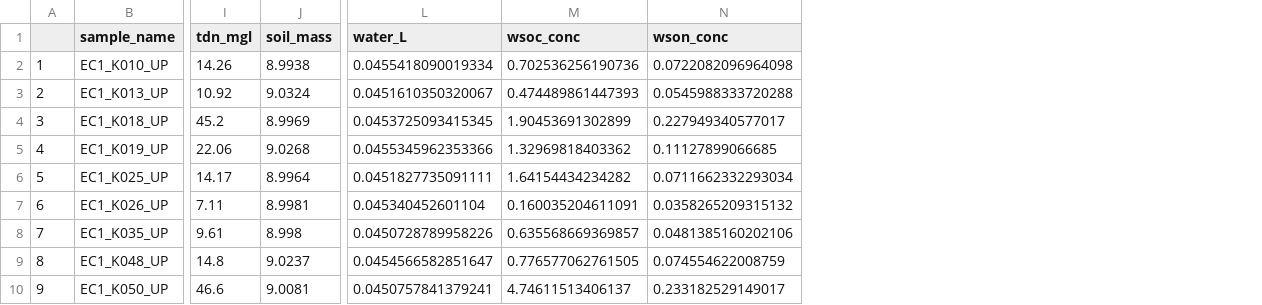
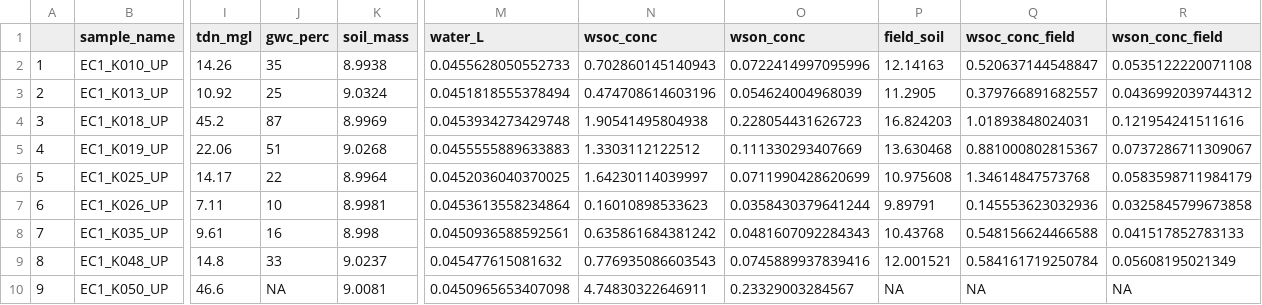
Before and after one commit to COMPASS-DOE/JuliaSULI, a CSV file: Processed Data/wsom_extracts_wsoc_wson_conc.csv, drawn as a sheet; only a part is shown, gaps mark what is left out; addresses are those after the commit; the diff covers the shown part only; the diff names each change by its address in the sheet, - before the commit and + after, or states it on an @@ line.

Commit message:
Update wsom_extracts_wsoc_wson_conc.csv

```diff
--- a/Processed Data/wsom_extracts_wsoc_wson_conc.csv
+++ b/Processed Data/wsom_extracts_wsoc_wson_conc.csv
+column J (gwc_perc), rows 2-10: 35 | 25 | 87 | 51 | 22 | 10 | 16 | 33 | NA
+column P (field_soil), rows 2-10: 12.14163 | 11.2905 | 16.824203 | 13.630468 | 10.975608 | 9.89791 | 10.43768 | 12.001521 | NA
+column Q (wsoc_conc_field), rows 2-10: 0.520637144548847 | 0.379766891682557 | 1.01893848024031 | 0.881000802815367 | 1.34614847573768 | 0.145553623032936 | 0.548156624466588 | 0.584161719250784 | NA
+column R (wson_conc_field), rows 2-10: 0.0535122220071108 | 0.0436992039744312 | 0.121954241511616 | 0.0737286711309067 | 0.0583598711984179 | 0.0325845799673858 | 0.041517852783133 | 0.05608195021349 | NA
-M2 (water_L): 0.0455418090019334
+M2 (water_L): 0.0455628050552733
-N2 (wsoc_conc): 0.702536256190736
+N2 (wsoc_conc): 0.702860145140943
-O2 (wson_conc): 0.0722082096964098
+O2 (wson_conc): 0.0722414997095996
-M3 (water_L): 0.0451610350320067
+M3 (water_L): 0.0451818555378494
-N3 (wsoc_conc): 0.474489861447393
+N3 (wsoc_conc): 0.474708614603196
-O3 (wson_conc): 0.0545988333720288
+O3 (wson_conc): 0.054624004968039
-M4 (water_L): 0.0453725093415345
+M4 (water_L): 0.0453934273429748
-N4 (wsoc_conc): 1.90453691302899
+N4 (wsoc_conc): 1.90541495804938
-O4 (wson_conc): 0.227949340577017
+O4 (wson_conc): 0.228054431626723
-M5 (water_L): 0.0455345962353366
+M5 (water_L): 0.0455555889633883
-N5 (wsoc_conc): 1.32969818403362
+N5 (wsoc_conc): 1.3303112122512
-O5 (wson_conc): 0.11127899066685
+O5 (wson_conc): 0.111330293407669
-M6 (water_L): 0.0451827735091111
+M6 (water_L): 0.0452036040370025
-N6 (wsoc_conc): 1.64154434234282
+N6 (wsoc_conc): 1.64230114039997
-O6 (wson_conc): 0.0711662332293034
+O6 (wson_conc): 0.0711990428620699
-M7 (water_L): 0.045340452601104
+M7 (water_L): 0.0453613558234864
-N7 (wsoc_conc): 0.160035204611091
+N7 (wsoc_conc): 0.16010898533623
-O7 (wson_conc): 0.0358265209315132
+O7 (wson_conc): 0.0358430379641244
-M8 (water_L): 0.0450728789958226
+M8 (water_L): 0.0450936588592561
-N8 (wsoc_conc): 0.635568669369857
+N8 (wsoc_conc): 0.635861684381242
-O8 (wson_conc): 0.0481385160202106
+O8 (wson_conc): 0.0481607092284343
-M9 (water_L): 0.0454566582851647
+M9 (water_L): 0.045477615081632
-N9 (wsoc_conc): 0.776577062761505
+N9 (wsoc_conc): 0.776935086603543
-O9 (wson_conc): 0.074554622008759
+O9 (wson_conc): 0.0745889937839416
-M10 (water_L): 0.0450757841379241
+M10 (water_L): 0.0450965653407098
-N10 (wsoc_conc): 4.74611513406137
+N10 (wsoc_conc): 4.74830322646911
-O10 (wson_conc): 0.233182529149017
+O10 (wson_conc): 0.23329003284567
```
Also changed, not shown: 72 edited cells elsewhere in this file.
